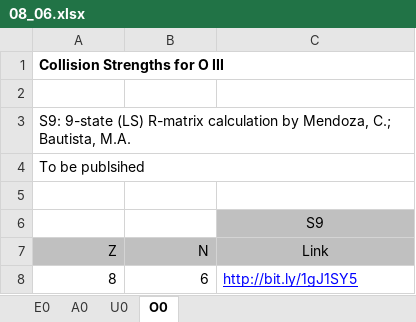
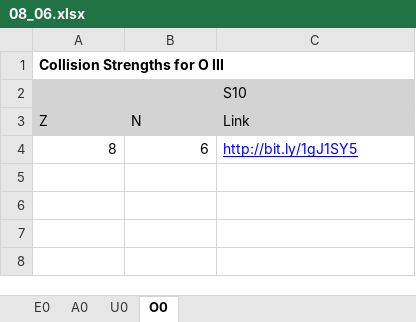
Before and after one commit to AtomPy/AtomPyWeb, an Excel workbook: Database/08_06.xlsx, sheet O0, drawn as a sheet; values as stored, in another font and other column widths than the file's, no borders; removed rows and columns are numbered as before the commit, all else as after; the diff names each change by its address in the sheet, - before the commit and + after, or states it on an @@ line.

```diff
--- a/Database/08_06.xlsx (sheet O0)
+++ b/Database/08_06.xlsx (sheet O0)
-row 2: (empty)
-row 3: S9: 9-state (LS) R-matrix calculation by Mendoza, C.; Bautista, M.A.
-row 4: To be publsihed
-row 5: (empty)
-A2:B2 fill: none
+A2:B2 fill: #D3D3D3
-C2 (Link): S9
+C2 (Link): S10
-C2:C3 alignment: center
+C2:C3 alignment: left
-A3:B3 alignment: right
+A3:B3 alignment: left
```
Also changed, not shown: sheet U0, sheet A0, sheet E0, formulas that keep their value, 1 other file.
